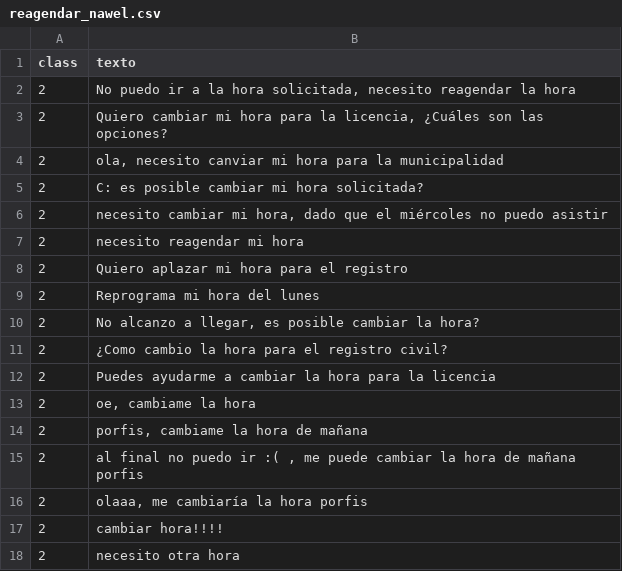
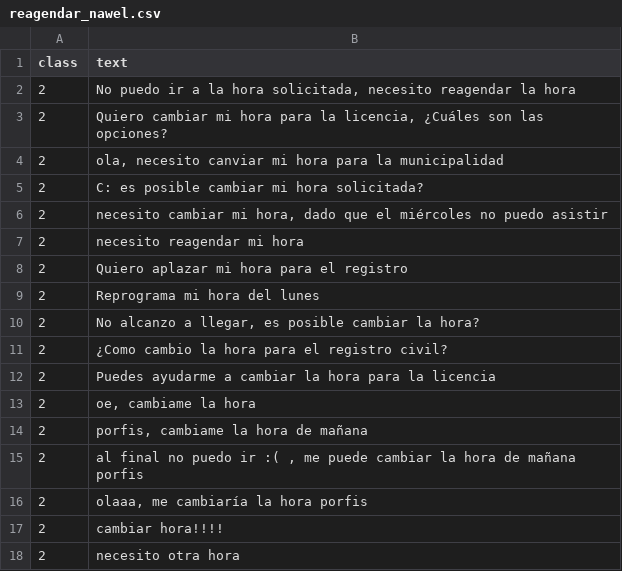
Before and after one commit to QwagPerson/ProyectoDeIA, a CSV file: Data/Handmade/reagendar_nawel.csv, drawn as a sheet.

Commit message:
Update reagendar_nawel.csv
chore: Adds Examples of class "Reagendar". Working in #4

```diff
--- a/Data/Handmade/reagendar_nawel.csv
+++ b/Data/Handmade/reagendar_nawel.csv
@@ -1,2 +1,2 @@
-class;texto
+class;text
 2;No puedo ir a la hora solicitada, necesito reagendar la hora
```
